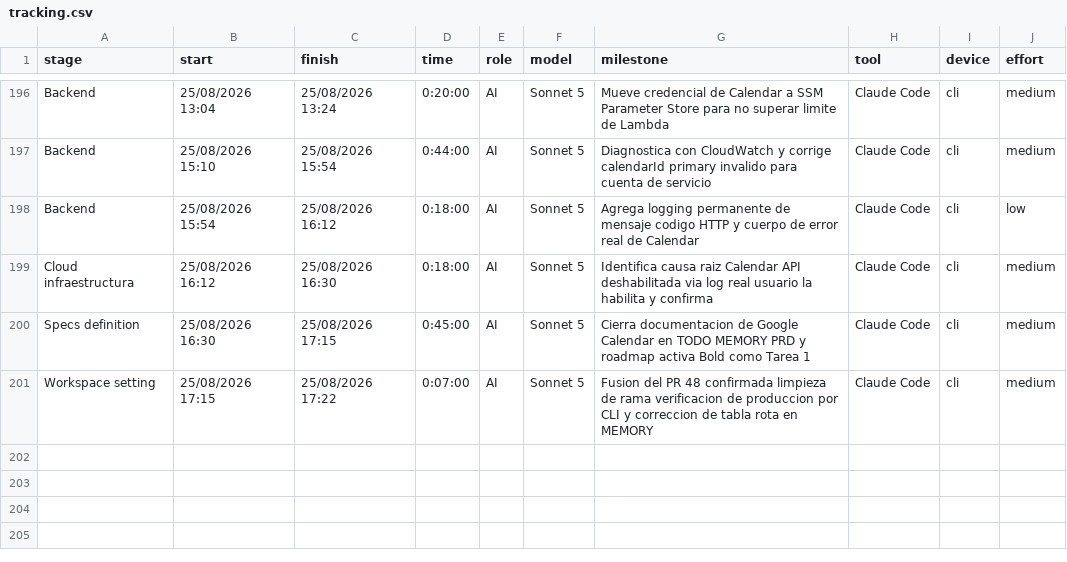
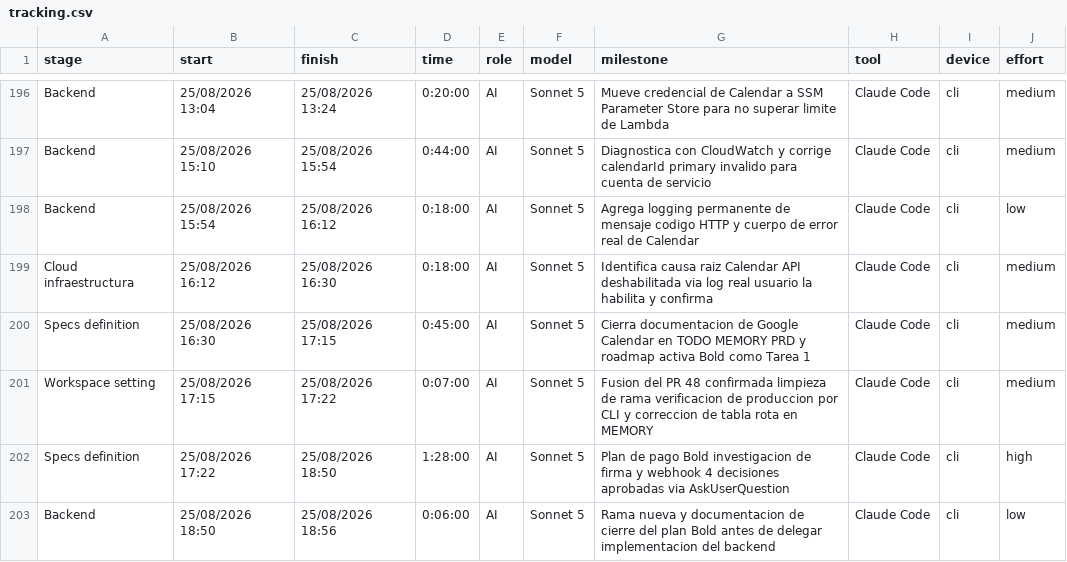
Before and after one commit to ocastelblanco/agora-letiende, a CSV file: docs/tracking.csv, drawn as a sheet; only a part is shown, gaps mark what is left out.

```diff
--- a/docs/tracking.csv
+++ b/docs/tracking.csv
@@ -201 +201,3 @@ Specs definition,25/08/2026 16:30,25/08/2026 17:15,0:45:00,AI,Sonnet 5,Cierra do
 Workspace setting,25/08/2026 17:15,25/08/2026 17:22,0:07:00,AI,Sonnet 5,Fusion del PR 48 confirmada limpieza de rama verificacion de produccion por CLI y correccion de tabla rota en MEMORY,Claude Code,cli,medium
+Specs definition,25/08/2026 17:22,25/08/2026 18:50,1:28:00,AI,Sonnet 5,Plan de pago Bold investigacion de firma y webhook 4 decisiones aprobadas via AskUserQuestion,Claude Code,cli,high
+Backend,25/08/2026 18:50,25/08/2026 18:56,0:06:00,AI,Sonnet 5,Rama nueva y documentacion de cierre del plan Bold antes de delegar implementacion del backend,Claude Code,cli,low
```
Also changed, not shown: 2 other files.
